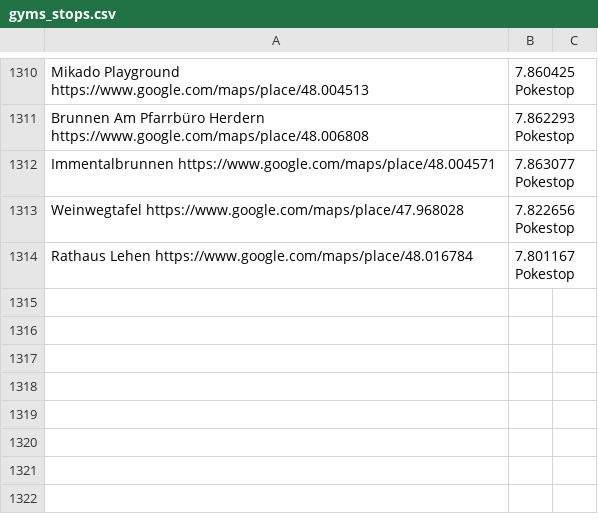
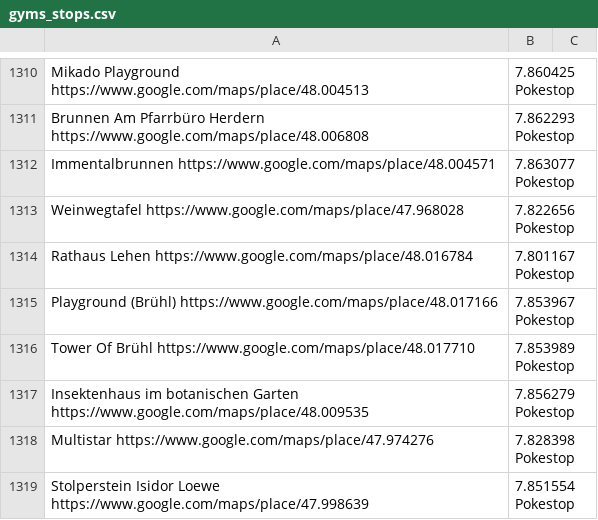
Before and after one commit to Breee/raidquaza, a CSV file: gyms_stops.csv, drawn as a sheet; only a part is shown, gaps mark what is left out; the diff names each change by its address in the sheet, - before the commit and + after, or states it on an @@ line.

Commit message:
few new stops

```diff
--- a/gyms_stops.csv
+++ b/gyms_stops.csv
+row 1315: Playground (Brühl) https://www.google.com/maps/place/48.017166 | 7.853967 Pokestop
+row 1316: Tower Of Brühl https://www.google.com/maps/place/48.017710 | 7.853989 Pokestop
+row 1317: Insektenhaus im botanischen Garten https://www.google.com/maps/place/48.009535 | 7.856279 Pokestop
+row 1318: Multistar https://www.google.com/maps/place/47.974276 | 7.828398 Pokestop
+row 1319: Stolperstein Isidor Loewe https://www.google.com/maps/place/47.998639 | 7.851554 Pokestop
```
